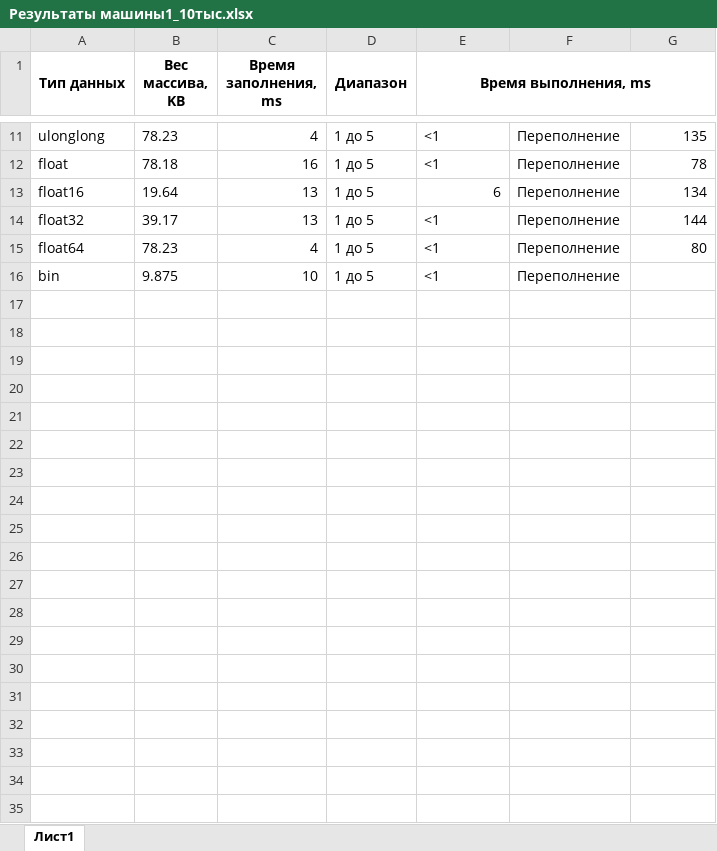
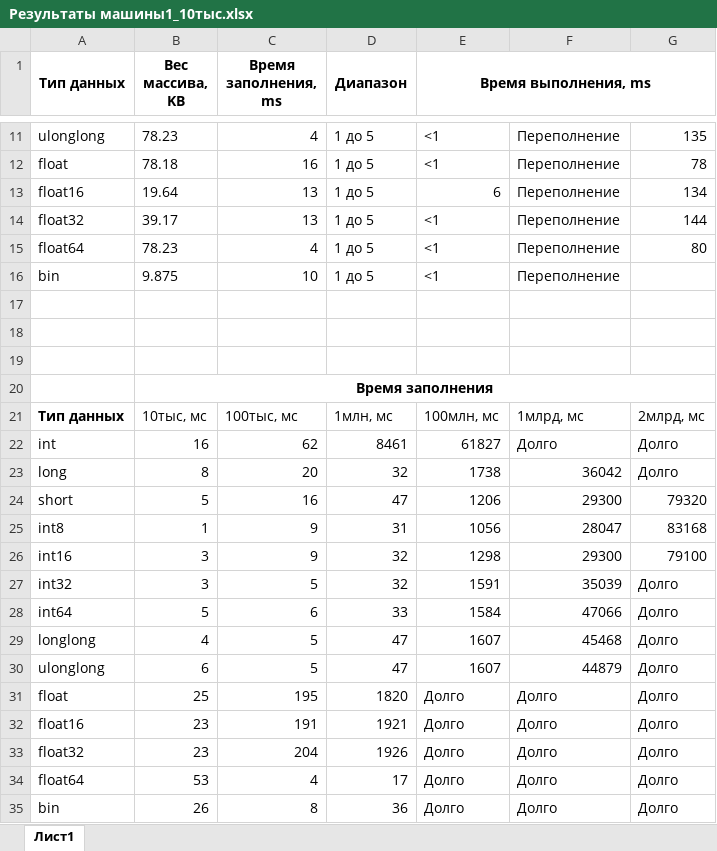
Before and after one commit to gozoniy/calc, an Excel workbook: docs/Результаты машины1_10тыс.xlsx, sheet Лист1, drawn as a sheet; only a part is shown, gaps mark what is left out; values as stored, in another font and other column widths than the file's, no borders; charts and pictures not drawn; the diff covers the shown part only; the diff names each change by its address in the sheet, - before the commit and + after, or states it on an @@ line.

```diff
--- a/docs/Результаты машины1_10тыс.xlsx (sheet Лист1)
+++ b/docs/Результаты машины1_10тыс.xlsx (sheet Лист1)
+row 17: (empty)
+row 18: (empty)
+row 19: (empty)
+row 20:  | Время заполнения
+row 21: Тип данных | 10тыс, мс | 100тыс, мс | 1млн, мс | 100млн, мс | 1млрд, мс | 2млрд, мс
+row 22: int | 16 | 62 | 8461 | 61827 | Долго | Долго
+row 23: long | 8 | 20 | 32 | 1738 | 36042 | Долго
+row 24: short | 5 | 16 | 47 | 1206 | 29300 | 79320
+row 25: int8 | 1 | 9 | 31 | 1056 | 28047 | 83168
+row 26: int16 | 3 | 9 | 32 | 1298 | 29300 | 79100
+row 27: int32 | 3 | 5 | 32 | 1591 | 35039 | Долго
+row 28: int64 | 5 | 6 | 33 | 1584 | 47066 | Долго
+row 29: longlong | 4 | 5 | 47 | 1607 | 45468 | Долго
+row 30: ulonglong | 6 | 5 | 47 | 1607 | 44879 | Долго
+row 31: float | 25 | 195 | 1820 | Долго | Долго | Долго
+row 32: float16 | 23 | 191 | 1921 | Долго | Долго | Долго
+row 33: float32 | 23 | 204 | 1926 | Долго | Долго | Долго
+row 34: float64 | 53 | 4 | 17 | Долго | Долго | Долго
+row 35: bin | 26 | 8 | 36 | Долго | Долго | Долго
```
Also changed, not shown: 19 added rows elsewhere in this sheet, charts or pictures, 2 other files.
